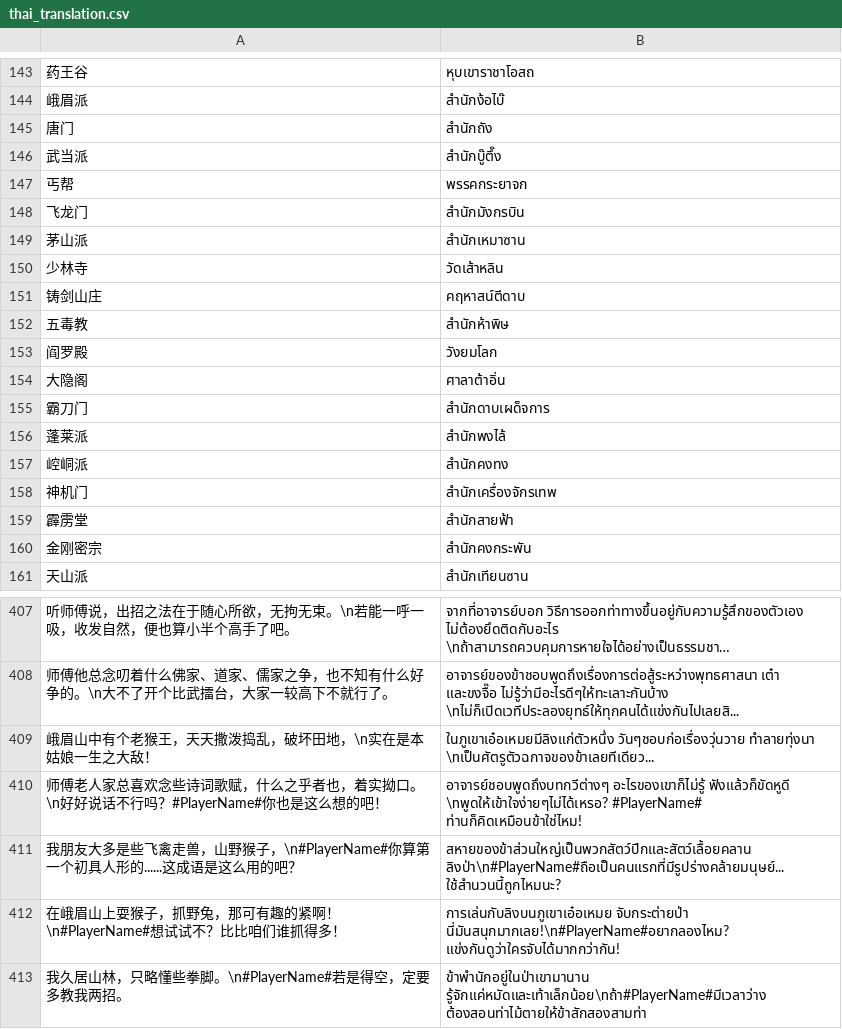
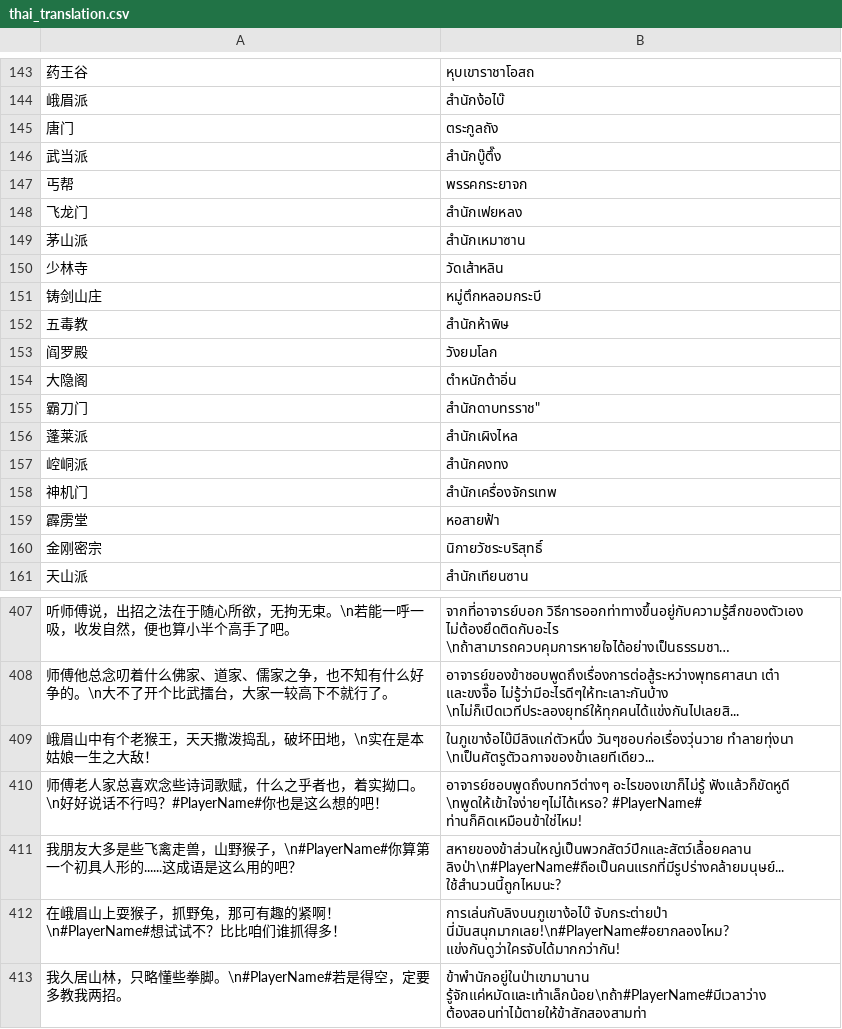
Before and after one commit to Memphis004/LYLZZ_ThaiMod-XUnityAutotranslator-with-LLM, a CSV file: LYLZZ_ThaiMod/UserData/thai_translation.csv, drawn as a sheet; only a part is shown, gaps mark what is left out; long unchanged cells end in …; the diff names each change by its address in the sheet, - before the commit and + after, or states it on an @@ line.

Commit message:
Enhance faction and organization name translations in Retenuki.yaml
- Added additional prohibited translations for existing factions to ensure accuracy.
- Included rename factions with their respective translations and prohibited alternatives.

```diff
--- a/LYLZZ_ThaiMod/UserData/thai_translation.csv
+++ b/LYLZZ_ThaiMod/UserData/thai_translation.csv
-B145: สำนักถัง
+B145: ตระกูลถัง
-B148: สำนักมังกรบิน
+B148: สำนักเฟยหลง
-B151: คฤหาสน์ตีดาบ
+B151: หมู่ตึกหลอมกระบี
-B154: ศาลาต้าอิ่น
+B154: ตำหนักต้าอิ่น
-B155: สำนักดาบเผด็จการ
+B155: สำนักดาบทรราช"
-B156: สำนักพงไล้
+B156: สำนักเผิงไหล
-B159: สำนักสายฟ้า
+B159: หอสายฟ้า
-B160: สำนักคงกระพัน
+B160: นิกายวัชระบริสุทธิ์
-B409: ในภูเขาเอ๋อเหมยมีลิงแก่ตัวหนึ่ง วันๆชอบก่อเรื่องวุ่นวาย ทำลายทุ่งนา…
+B409: ในภูเขาง้อไบ๊มีลิงแก่ตัวหนึ่ง วันๆชอบก่อเรื่องวุ่นวาย ทำลายทุ่งนา…
-B412: การเล่นกับลิงบนภูเขาเอ๋อเหมย จับกระต่ายป่า นี่มันสนุกมากเลย!\n#PlayerName#อยากลองไหม?…
+B412: การเล่นกับลิงบนภูเขาง้อไบ๊ จับกระต่ายป่า นี่มันสนุกมากเลย!\n#PlayerName#อยากลองไหม?…
```
Also changed, not shown: 2 other files.
